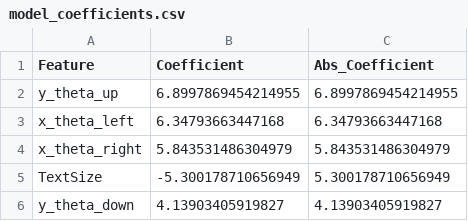
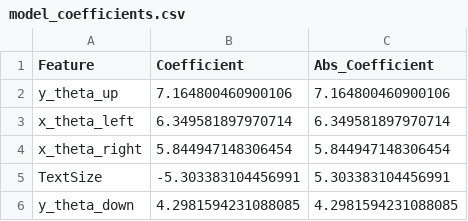
Before and after one commit to lingaarrd14-sudo/head_fixed_ui, a CSV file: code/model_coefficients.csv, drawn as a sheet.

```diff
--- a/code/model_coefficients.csv
+++ b/code/model_coefficients.csv
@@ -1,6 +1,6 @@
 Feature,Coefficient,Abs_Coefficient
-y_theta_up,6.8997869454214955,6.8997869454214955
-x_theta_left,6.34793663447168,6.34793663447168
-x_theta_right,5.843531486304979,5.843531486304979
-TextSize,-5.300178710656949,5.300178710656949
-y_theta_down,4.13903405919827,4.13903405919827
+y_theta_up,7.164800460900106,7.164800460900106
+x_theta_left,6.349581897970714,6.349581897970714
+x_theta_right,5.844947148306454,5.844947148306454
+TextSize,-5.303383104456991,5.303383104456991
+y_theta_down,4.2981594231088085,4.2981594231088085
```
Also changed, not shown: 2 other files.
